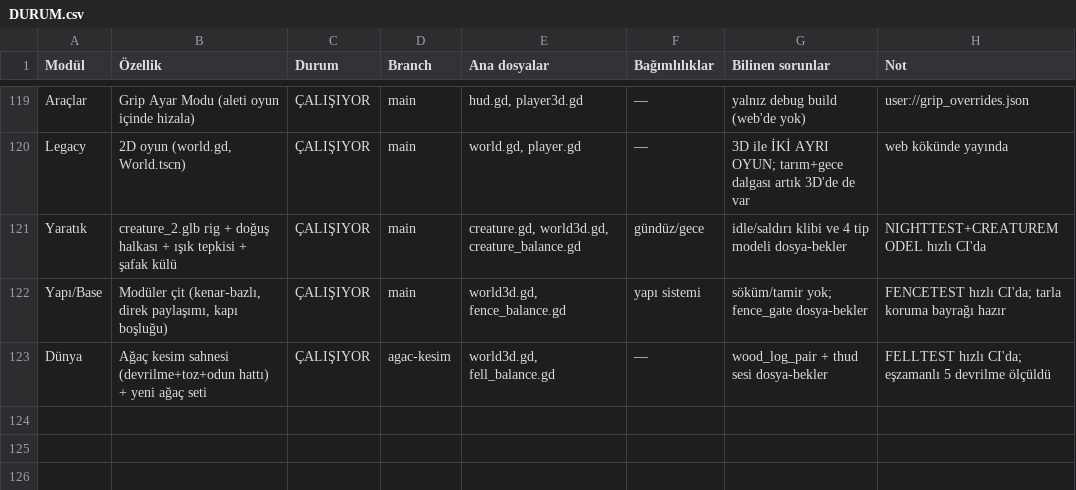
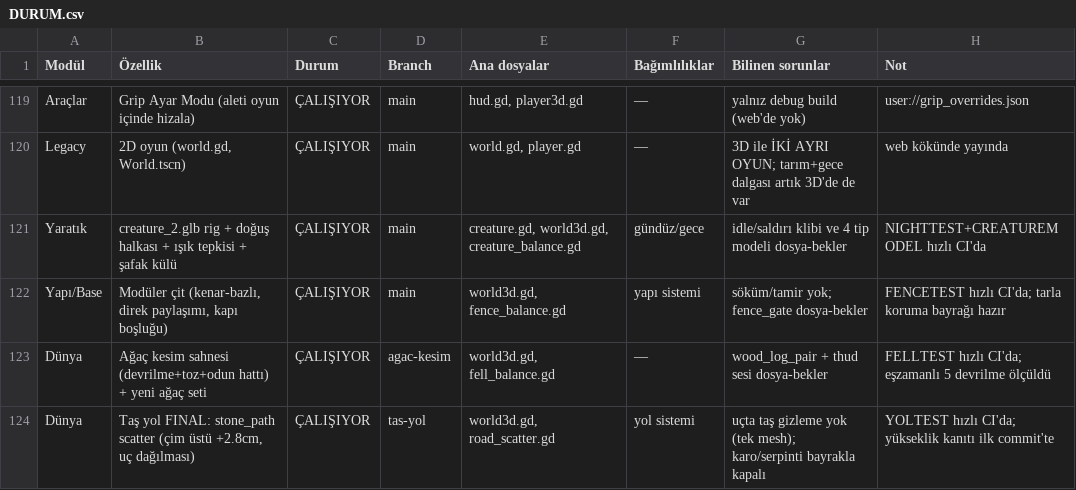
Before and after one commit to ozcinarece/Rable, a CSV file: DURUM.csv, drawn as a sheet; only a part is shown, gaps mark what is left out; the diff names each change by its address in the sheet, - before the commit and + after, or states it on an @@ line.

```diff
--- a/DURUM.csv
+++ b/DURUM.csv
+row 124: Dünya | Taş yol FINAL: stone_path scatter (çim üstü +2.8cm, uç dağılması) | ÇALIŞIYOR | tas-yol | world3d.gd, road_scatter.gd | yol sistemi | uçta taş gizleme yok (tek mesh); karo/serpinti bayrakla kapalı | YOLTEST hızlı CI'da; yükseklik kanıtı ilk commit'te
```
Also changed, not shown: 4 other files.
